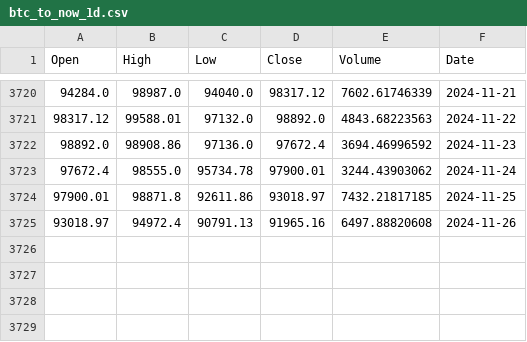
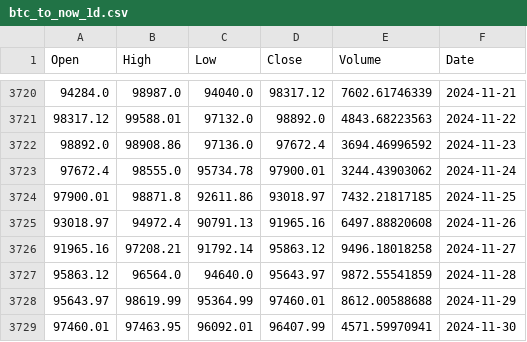
Before and after one commit to raming20/CNN-LSTM-predict-stock-price, a CSV file: data_analytics/CV_stock_market/data/btc/btc_to_now_1d.csv, drawn as a sheet; only a part is shown, gaps mark what is left out.

```diff
--- a/data_analytics/CV_stock_market/data/btc/btc_to_now_1d.csv
+++ b/data_analytics/CV_stock_market/data/btc/btc_to_now_1d.csv
@@ -3725 +3725,5 @@ Open,High,Low,Close,Volume,Date
 93018.97,94972.4,90791.13,91965.16,6497.88820608,2024-11-26
+91965.16,97208.21,91792.14,95863.12,9496.18018258,2024-11-27
+95863.12,96564.0,94640.0,95643.97,9872.55541859,2024-11-28
+95643.97,98619.99,95364.99,97460.01,8612.00588688,2024-11-29
+97460.01,97463.95,96092.01,96407.99,4571.59970941,2024-11-30
```
Also changed, not shown: data_analytics/CV_stock_market/data/ctg/ctg_to_now_1d.csv, 21 other files.
